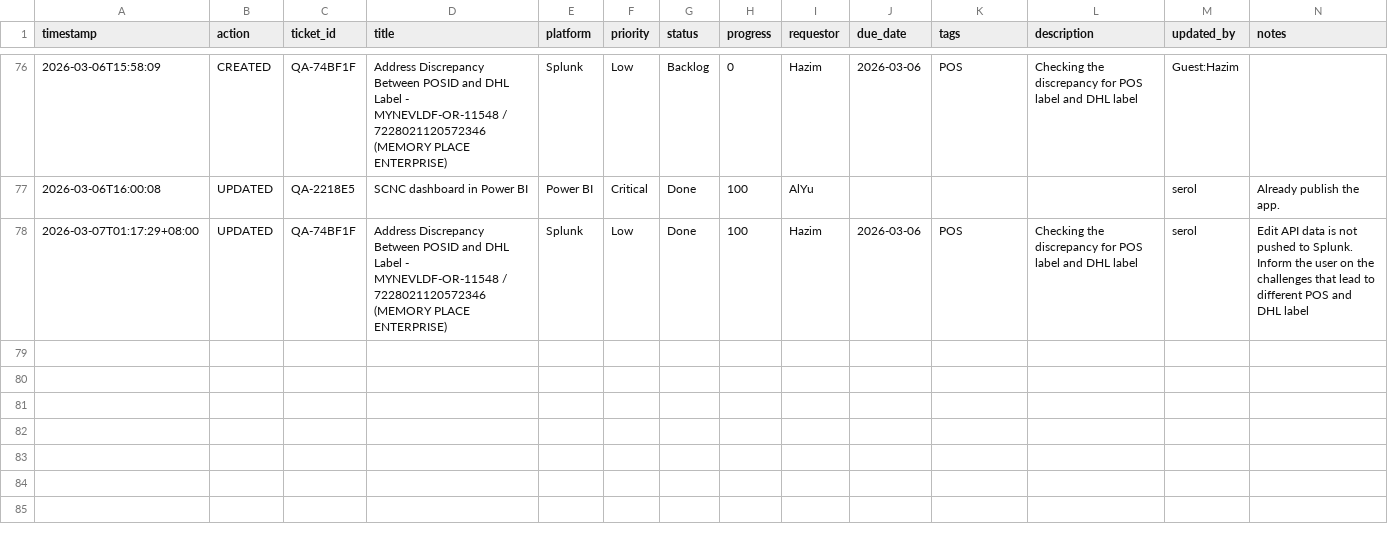
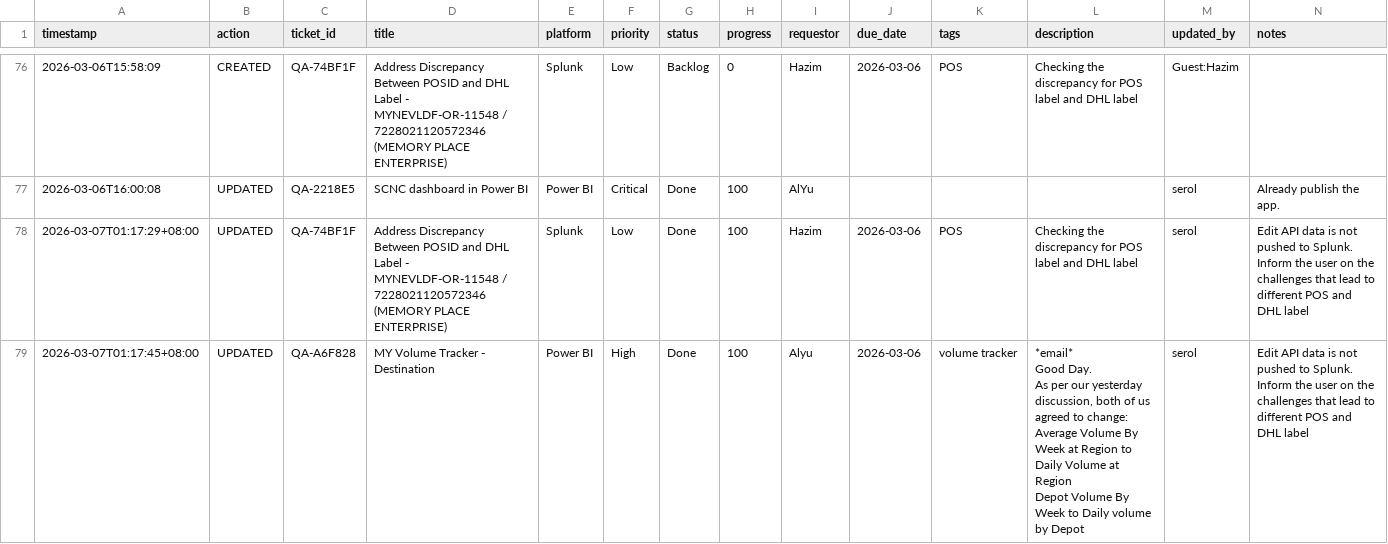
Before and after one commit to serol13/MY_opsX, a CSV file: tickets.csv, drawn as a sheet; only a part is shown, gaps mark what is left out; rows hold the shown columns only; ↵ is a line break in a cell; the diff names each change by its address in the sheet, - before the commit and + after, or states it on an @@ line.

Commit message:
[UPDATED] QA-A6F828 by serol — 2026-03-07T01:17

```diff
--- a/tickets.csv
+++ b/tickets.csv
+row 79: 2026-03-07T01:17:45+08:00 | UPDATED | QA-A6F828 | MY Volume Tracker - Destination | Power BI | High | Done | 100 | Alyu | 2026-03-06 | volume tracker | *email* ↵ Good Day. ↵ As per our yesterday discussion, both of us agreed to change: ↵ Average Volume By Week at Region to Daily Volume at Region ↵ Depot Volume By Week to Daily volume by Depot | serol | Edit API data is not pushed to Splunk. Inform the user on the challenges that lead to different POS and DHL label
```
